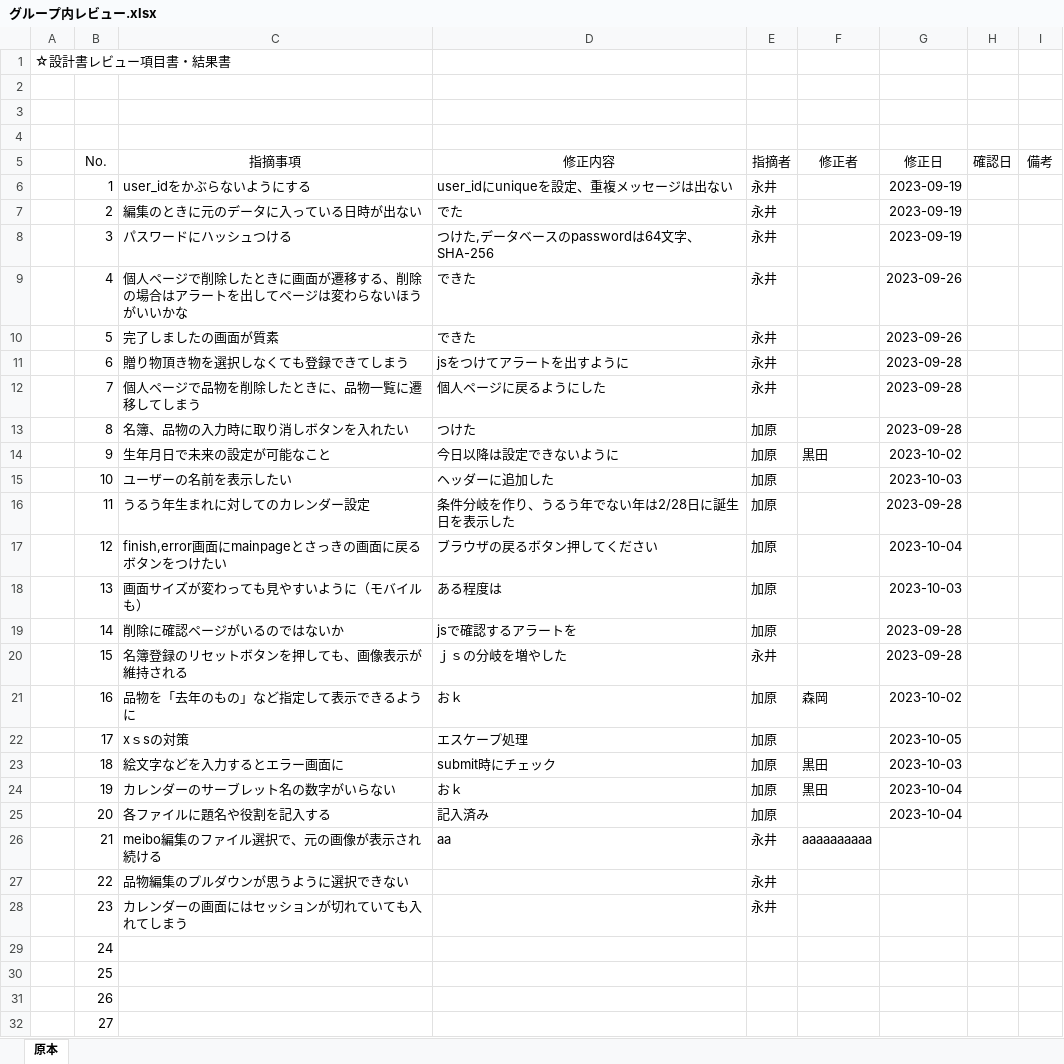
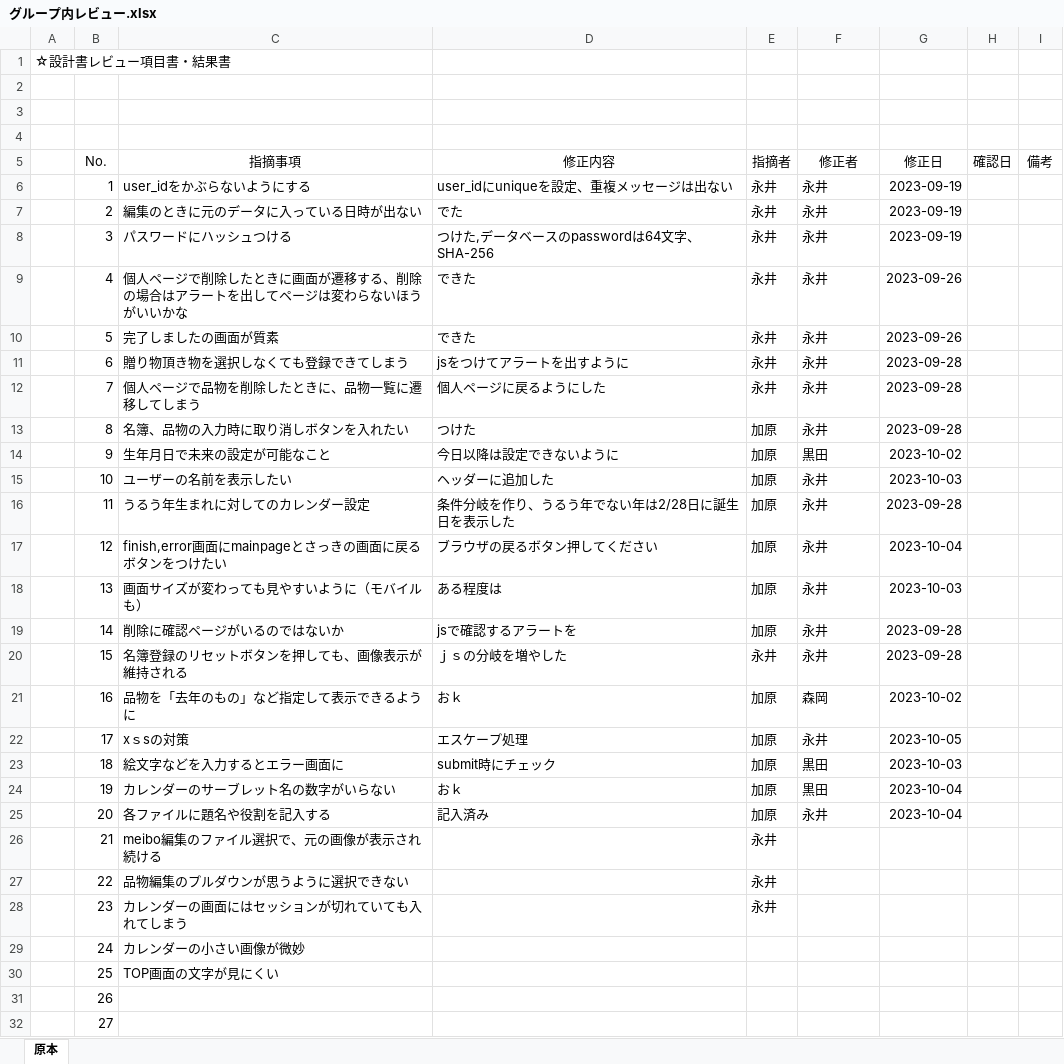
Before and after one commit to kou30/team_forest, an Excel workbook: document/レビュー仕様書 - コピー/グループ内レビュー.xlsx, sheet 原本, drawn as a sheet; values as stored, in another font and other column widths than the file's, no borders; the diff names each change by its address in the sheet, - before the commit and + after, or states it on an @@ line.

```diff
--- a/document/レビュー仕様書 - コピー/グループ内レビュー.xlsx (sheet 原本)
+++ b/document/レビュー仕様書 - コピー/グループ内レビュー.xlsx (sheet 原本)
-F6:F13 (修正者): (empty)
+F6:F13 (修正者): 永井
-F15:F20 (修正者): (empty)
+F15:F20 (修正者): 永井
-F22 (修正者): (empty)
+F22 (修正者): 永井
-F25 (修正者): (empty)
+F25 (修正者): 永井
-D26 (修正内容): aa
+D26 (修正内容): (empty)
-F26 (修正者): aaaaaaaaaa
+F26 (修正者): (empty)
-C29 (指摘事項): (empty)
+C29 (指摘事項): カレンダーの小さい画像が微妙
-C30 (指摘事項): (empty)
+C30 (指摘事項): TOP画面の文字が見にくい
```
Also changed, not shown: document/工程表/工程管理(Forest).xlsx.
